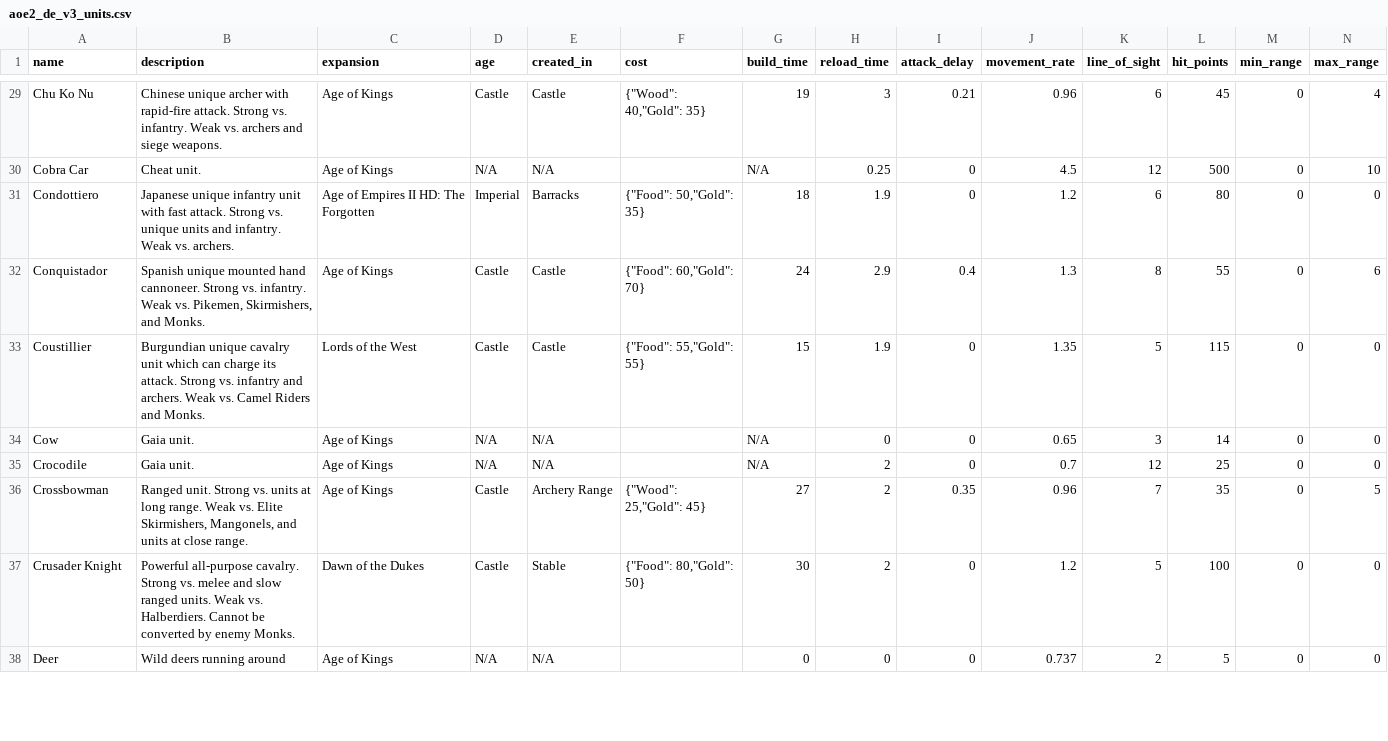
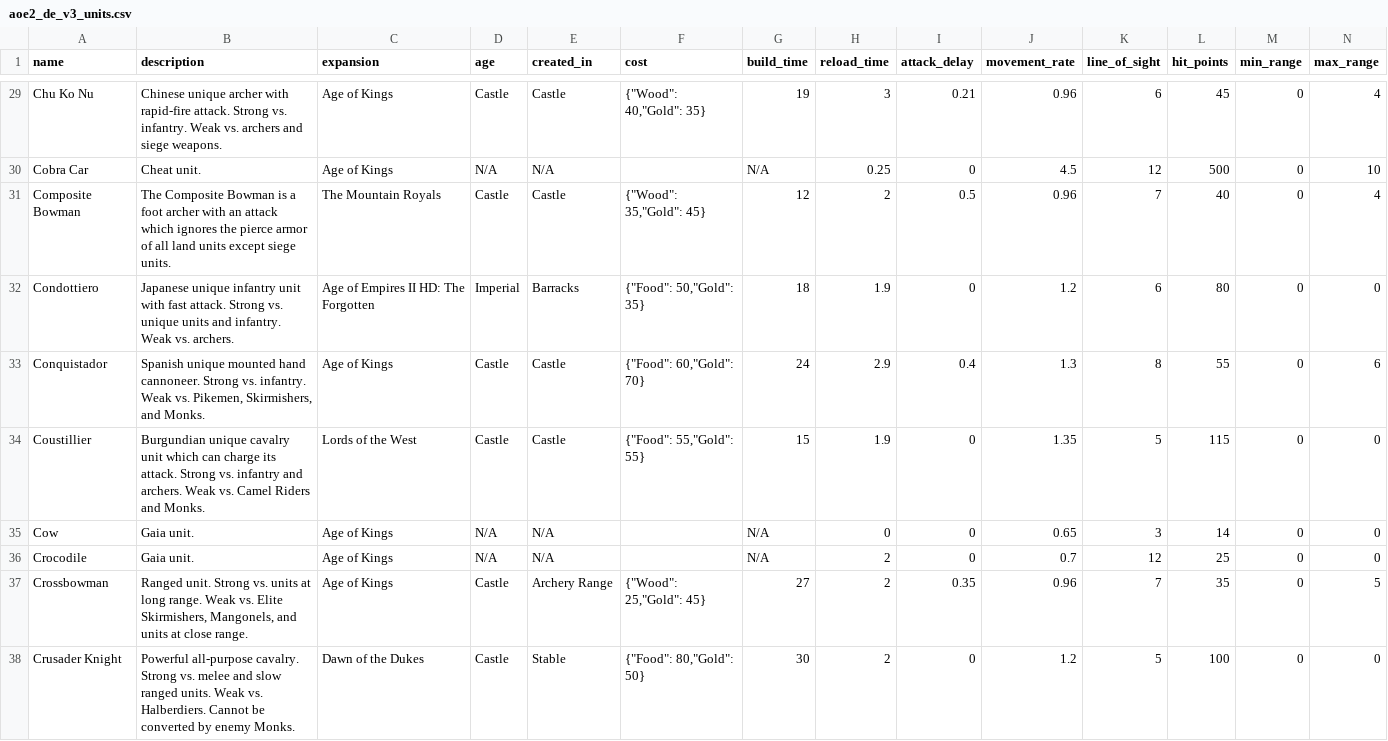
Before and after one commit to edman3d/ageofinfo-gcp, a CSV file: src/data/rawData/aoe2_de_v3_units.csv, drawn as a sheet; only a part is shown, gaps mark what is left out; the shorter side is filled out with more unchanged rows; rows hold the shown columns only; the diff covers the shown part only; the diff names each change by its address in the sheet, - before the commit and + after, or states it on an @@ line.

Commit message:
The mountain royals (#58)
* add all new icons

* mountain royals data update

```diff
--- a/src/data/rawData/aoe2_de_v3_units.csv
+++ b/src/data/rawData/aoe2_de_v3_units.csv
+row 31: Composite Bowman | The Composite Bowman is a foot archer with an attack which ignores the pierce armor of all land units except siege units. | The Mountain Royals | Castle | Castle | {"Wood": 35,"Gold": 45} | 12 | 2 | 0.5 | 0.96 | 7 | 40 | 0 | 4
```
Also changed, not shown: 5 added rows elsewhere in this file, src/data/rawData/aoe2_de_v3_buildings.csv, src/data/rawData/aoe2_de_v3_civs.csv, 13 other files.
